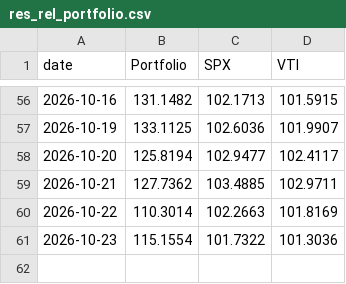
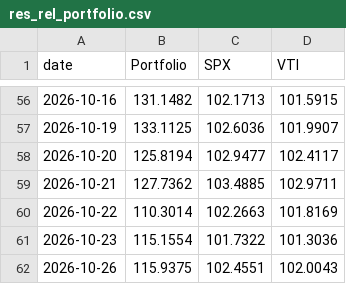
Before and after one commit to DrZoidbergJr/VolatilityFarm, a CSV file: reports/res_rel_portfolio.csv, drawn as a sheet; only a part is shown, gaps mark what is left out; the diff names each change by its address in the sheet, - before the commit and + after, or states it on an @@ line.

```diff
--- a/reports/res_rel_portfolio.csv
+++ b/reports/res_rel_portfolio.csv
+row 62: 2026-10-26 | 115.9375 | 102.4551 | 102.0043
```
Also changed, not shown: reports/res_breath.csv, reports/res_market_drivers.csv, 2 other files.
